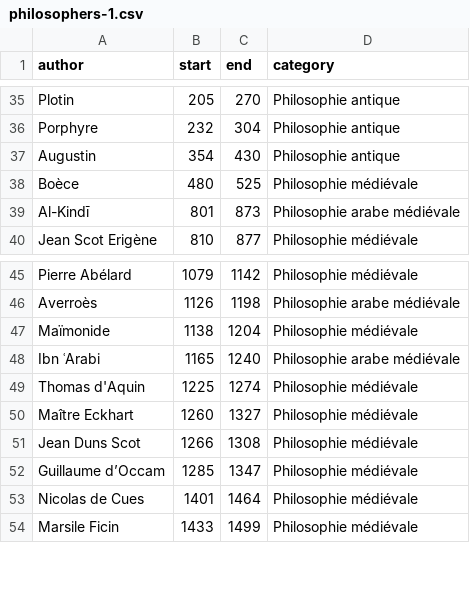
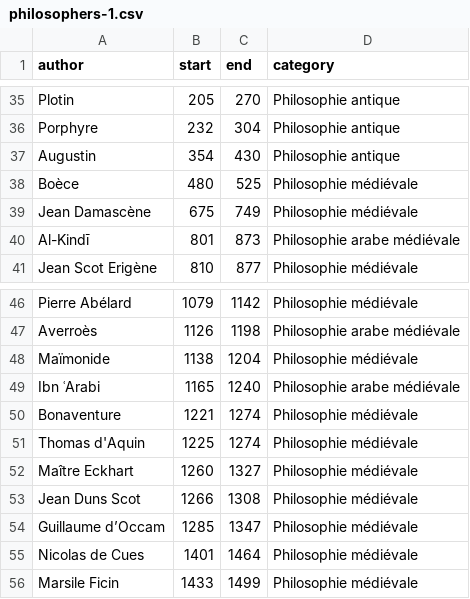
Before and after one commit to eyssette/frise-philo, a CSV file: data/philosophers-1.csv, drawn as a sheet; only a part is shown, gaps mark what is left out.

```diff
--- a/data/philosophers-1.csv
+++ b/data/philosophers-1.csv
@@ -38,2 +38,3 @@ Augustin,354,430,Philosophie antique
 Boèce,480,525,Philosophie médiévale
+Jean Damascène,675,749,Philosophie médiévale
 Al-Kindī,801,873,Philosophie arabe médiévale
@@ -48,2 +49,3 @@ Maïmonide,1138,1204,Philosophie médiévale
 Ibn ʿArabi,1165,1240,Philosophie arabe médiévale
+Bonaventure,1221,1274,Philosophie médiévale
 Thomas d'Aquin,1225,1274,Philosophie médiévale
```
Also changed, not shown: data/philosophers-2.csv, data/philosophers-3.csv, 1 other file.
